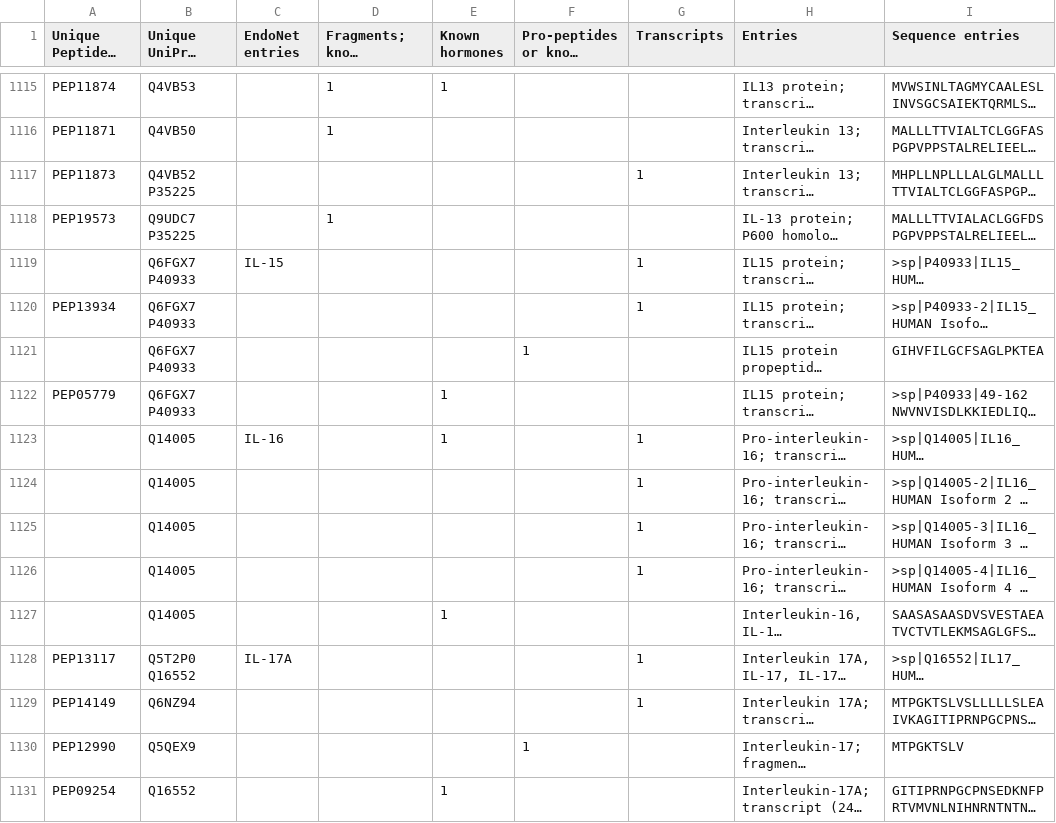
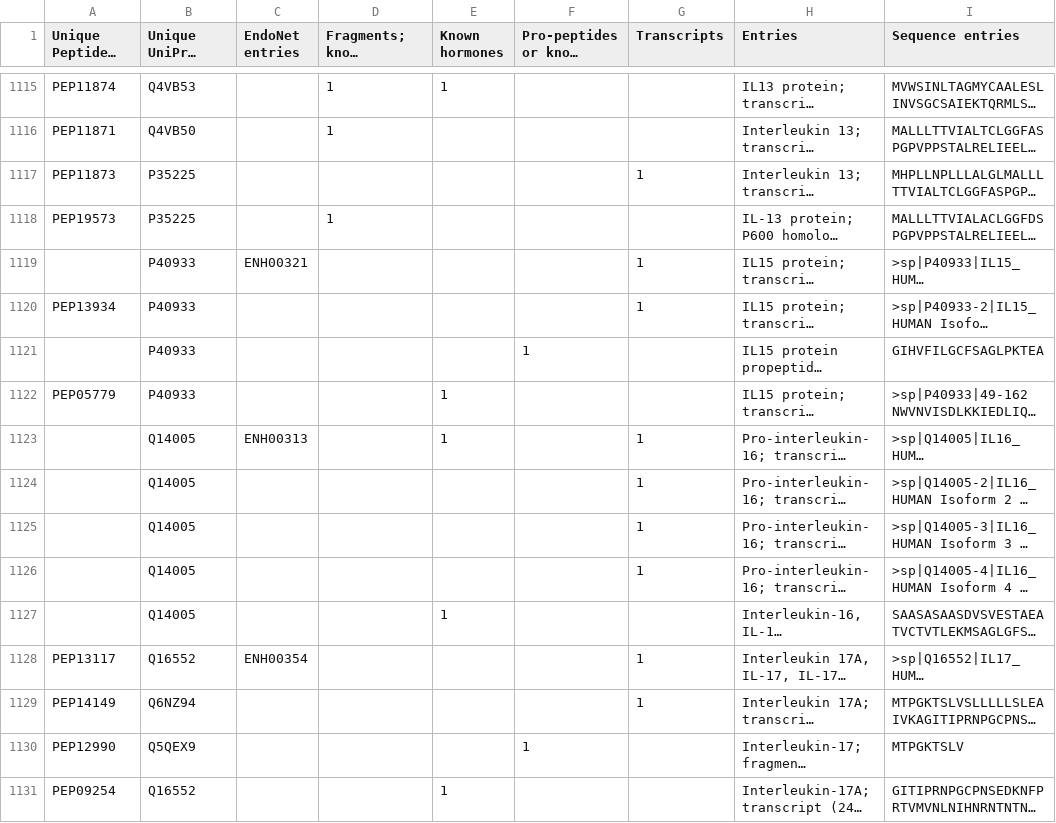
Before and after one commit to nurith/PeptideCatalog, a CSV file: file.csv, drawn as a sheet; only a part is shown, gaps mark what is left out; long unchanged cells end in …; ↵ is a line break in a cell; the diff covers the shown part only; the diff names each change by its address in the sheet, - before the commit and + after, or states it on an @@ line.

Commit message:
Added ENH

```diff
--- a/file.csv
+++ b/file.csv
-B1117 (Unique UniProt entries): Q4VB52 ↵ P35225
+B1117 (Unique UniProt entries): P35225
-B1118 (Unique UniProt entries): Q9UDC7 ↵ P35225
+B1118 (Unique UniProt entries): P35225
-B1119:B1122 (Unique UniProt entries): Q6FGX7 ↵ P40933
+B1119:B1122 (Unique UniProt entries): P40933
-C1119 (EndoNet entries): IL-15
+C1119 (EndoNet entries): ENH00321
-C1123 (EndoNet entries): IL-16
+C1123 (EndoNet entries): ENH00313
-B1128 (Unique UniProt entries): Q5T2P0 ↵ Q16552
+B1128 (Unique UniProt entries): Q16552
-C1128 (EndoNet entries): IL-17A
+C1128 (EndoNet entries): ENH00354
```
Also changed, not shown: 49 edited cells elsewhere in this file.
